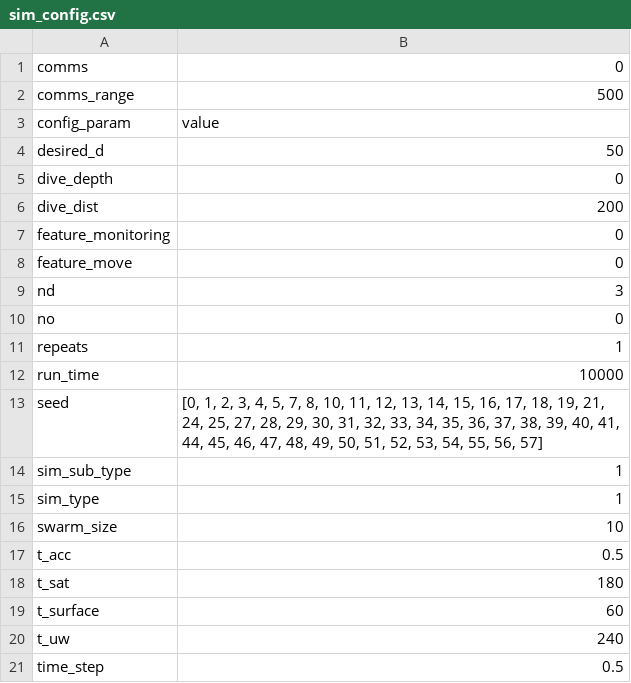
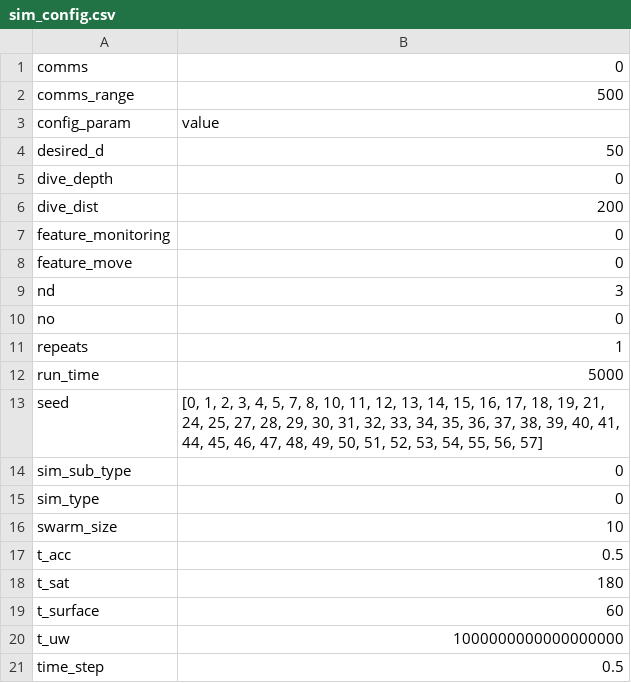
Before and after one commit to tslowndes/AUV, a CSV file: config/sim_config.csv, drawn as a sheet.

```diff
--- a/config/sim_config.csv
+++ b/config/sim_config.csv
@@ -11,6 +11,6 @@ no,0
 repeats,1
-run_time,10000
+run_time,5000
 seed,"[0, 1, 2, 3, 4, 5, 7, 8, 10, 11, 12, 13, 14, 15, 16, 17, 18, 19, 21, 24, 25, 27, 28, 29, 30, 31, 32, 33, 34, 35, 36, 37, 38, 39, 40, 41, 44, 45, 46, 47, 48, 49, 50, 51, 52, 53, 54, 55, 56, 57]"
-sim_sub_type,1
-sim_type,1
+sim_sub_type,0
+sim_type,0
 swarm_size,10
@@ -19,3 +19,3 @@ t_sat,180
 t_surface,60
-t_uw,240
+t_uw,1000000000000000000
 time_step,0.5
```
Also changed, not shown: 6 other files.
